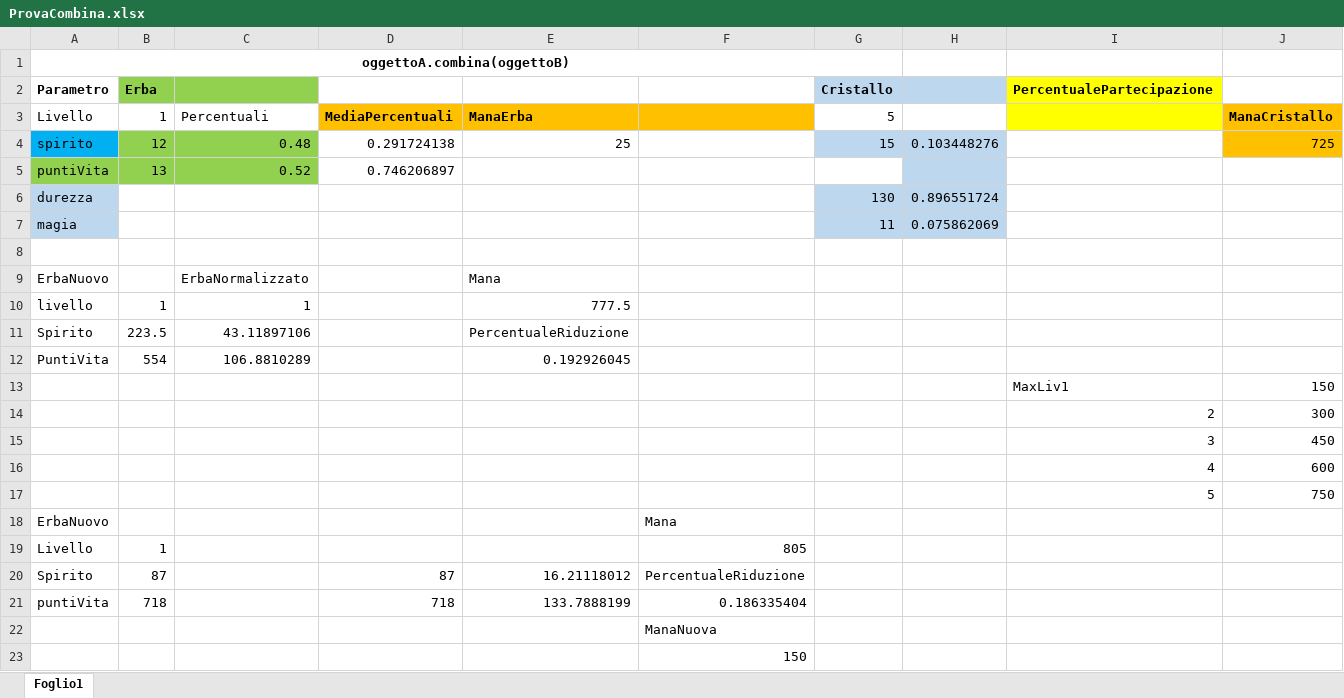
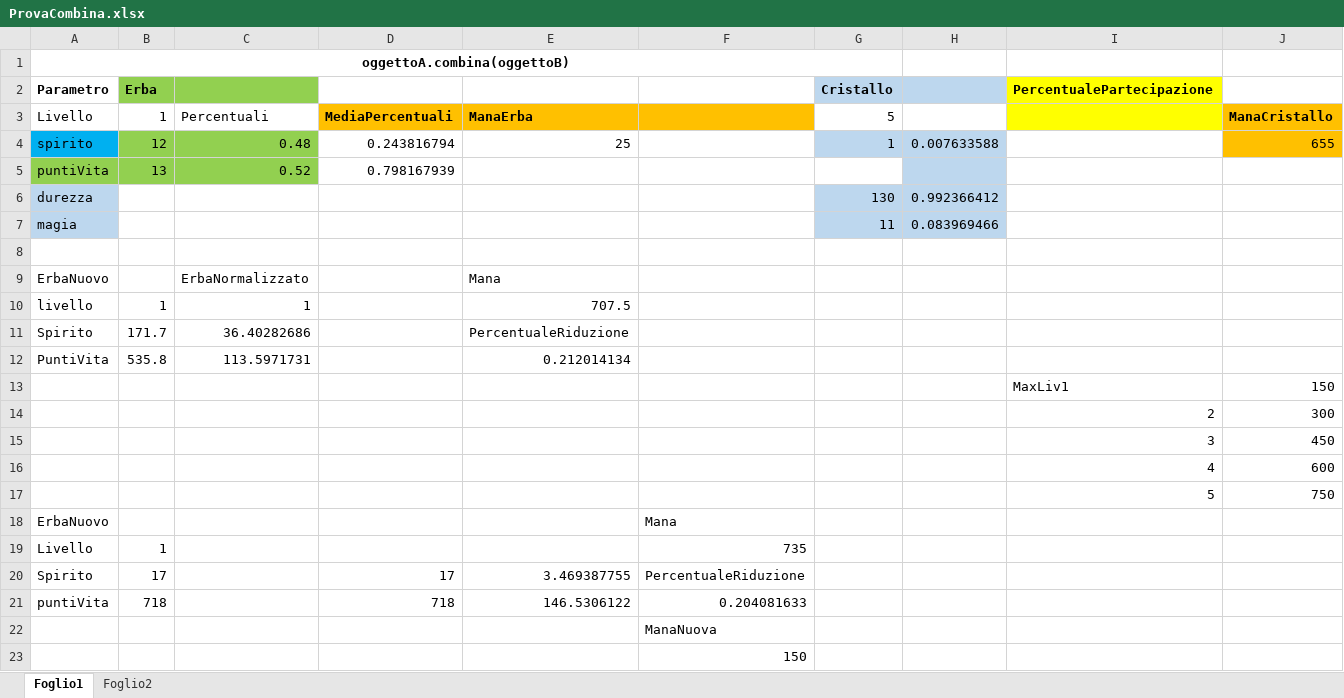
Before and after one commit to MirkoGibin/KalkRpg_oop_project, an Excel workbook: ProvaCombina.xlsx, sheet Foglio1, drawn as a sheet; values as stored, in another font and other column widths than the file's, no borders; removed rows and columns are numbered as before the commit, all else as after; the diff names each change by its address in the sheet, - before the commit and + after, or states it on an @@ line.

```diff
--- a/ProvaCombina.xlsx (sheet Foglio1)
+++ b/ProvaCombina.xlsx (sheet Foglio1)
+sheet tab: Foglio2
-D4: 0.291724138
+D4: 0.243816794
-G4 (Cristallo): 15
+G4 (Cristallo): 1
-H4: 0.103448276
+H4: 0.007633588
-J4: 725
+J4: 655
-D5: 0.746206897
+D5: 0.798167939
-H6: 0.896551724
+H6: 0.992366412
-H7: 0.075862069
+H7: 0.083969466
-E10: 777.5
+E10: 707.5
-B11 (Erba): 223.5
+B11 (Erba): 171.7
-C11: 43.11897106
+C11: 36.40282686
-row 12: PuntiVita | 554 | 106.8810289 |  | 0.192926045
+row 12: PuntiVita | 535.8 | 113.5971731 |  | 0.212014134
-F19: 805
+F19: 735
-B20 (Erba): 87
+B20 (Erba): 17
-D20: 87
+D20: 17
-E20: 16.21118012
+E20: 3.469387755
-E21: 133.7888199
+E21: 146.5306122
-F21: 0.186335404
+F21: 0.204081633
```
